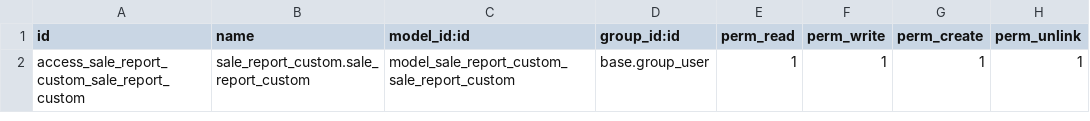
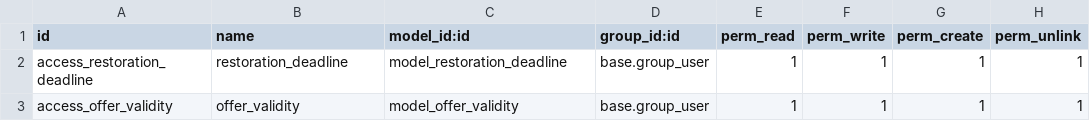
Before and after one commit to CityArtSolution/ifna-invest, a CSV file: sale_report_custom/security/ir.model.access.csv, drawn as a sheet.

```diff
--- a/sale_report_custom/security/ir.model.access.csv
+++ b/sale_report_custom/security/ir.model.access.csv
@@ -1,2 +1,3 @@
 id,name,model_id:id,group_id:id,perm_read,perm_write,perm_create,perm_unlink
-access_sale_report_custom_sale_report_custom,sale_report_custom.sale_report_custom,model_sale_report_custom_sale_report_custom,base.group_user,1,1,1,1
+access_restoration_deadline,restoration_deadline,model_restoration_deadline,base.group_user,1,1,1,1
+access_offer_validity,offer_validity,model_offer_validity,base.group_user,1,1,1,1
```
Also changed, not shown: 26 other files.
